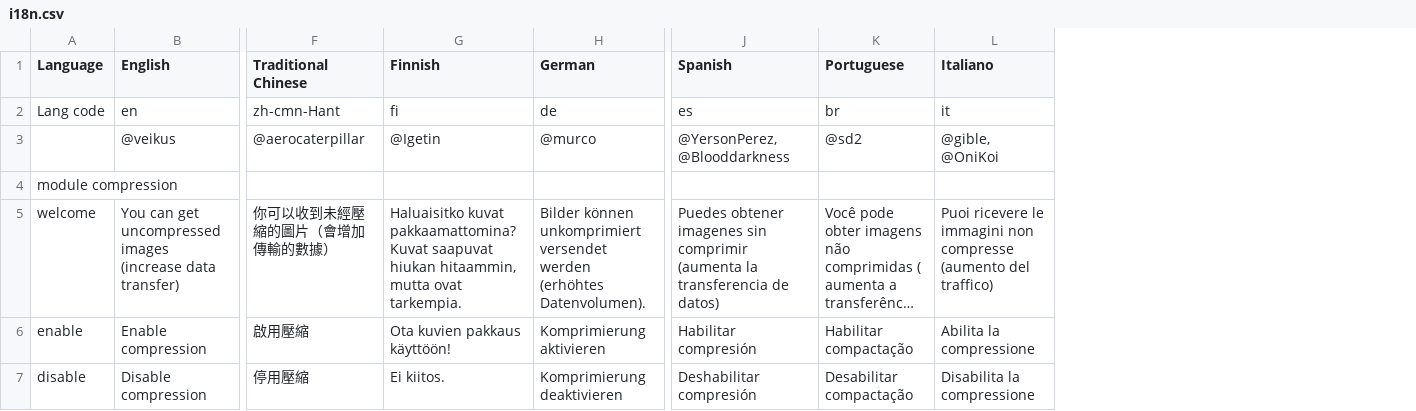
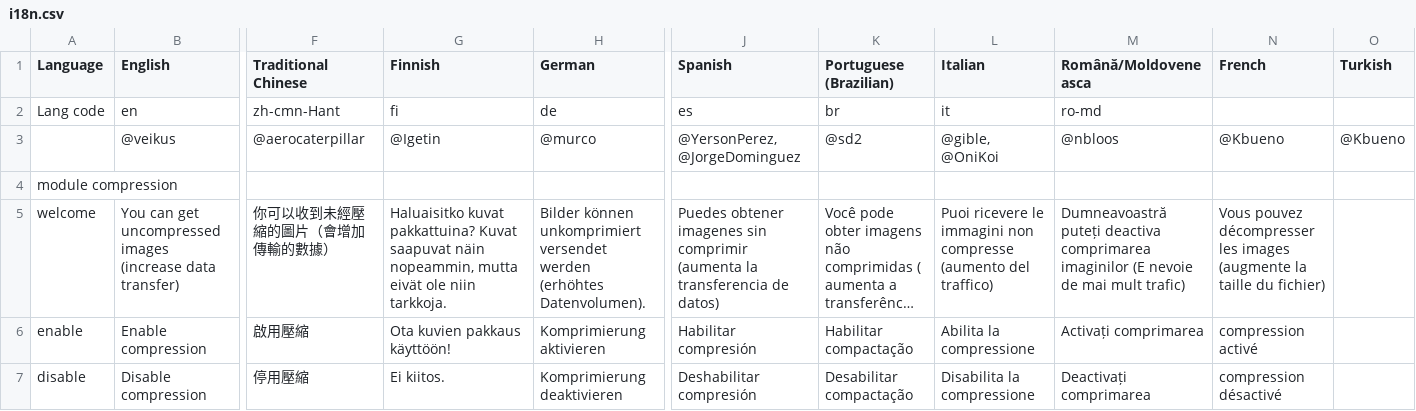
Before and after one commit to veikus/ingresshelper, a CSV file: i18n/i18n.csv, drawn as a sheet; only a part is shown, gaps mark what is left out; long unchanged cells end in …; the diff covers the shown part only; the diff names each change by its address in the sheet, - before the commit and + after, or states it on an @@ line.

```diff
--- a/i18n/i18n.csv
+++ b/i18n/i18n.csv
+column M (Română/Moldoveneasca), rows 2-7: ro-md | @nbloos |  | Dumneavoastră puteți deactiva comprimarea imaginilor (E nevoie de mai mult trafic) | Activați comprimarea | Deactivați comprimarea
+column N (French), rows 3-7: @Kbueno |  | Vous pouvez décompresser les images (augmente la taille du fichier) | compression activé | compression désactivé
+column O (Turkish), row 3: @Kbueno
-K1: Portuguese
+K1: Portuguese (Brazilian)
-L1: Italiano
+L1: Italian
-J3 (Spanish): @YersonPerez, @Blooddarkness
+J3 (Spanish): @YersonPerez, @JorgeDominguez
-G5 (Finnish): Haluaisitko kuvat pakkaamattomina? Kuvat saapuvat hiukan hitaammin, mutta ovat tarkempia.
+G5 (Finnish): Haluaisitko kuvat pakkattuina? Kuvat saapuvat näin nopeammin, mutta eivät ole niin tarkkoja.
```
Also changed, not shown: 3 edited cells elsewhere in this file, 1 other file.
